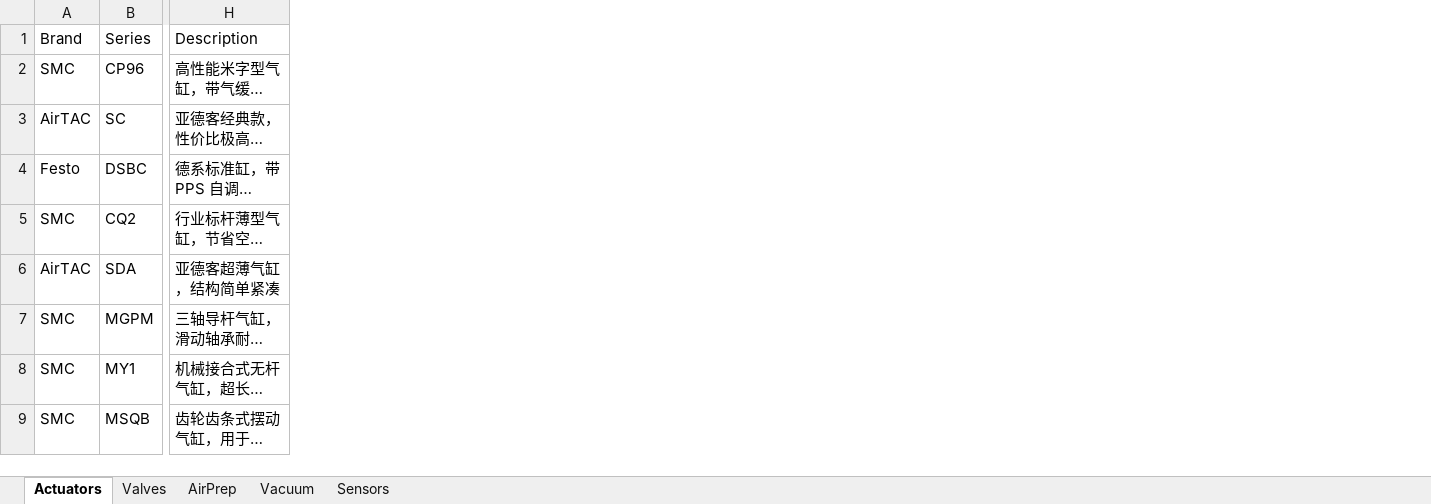
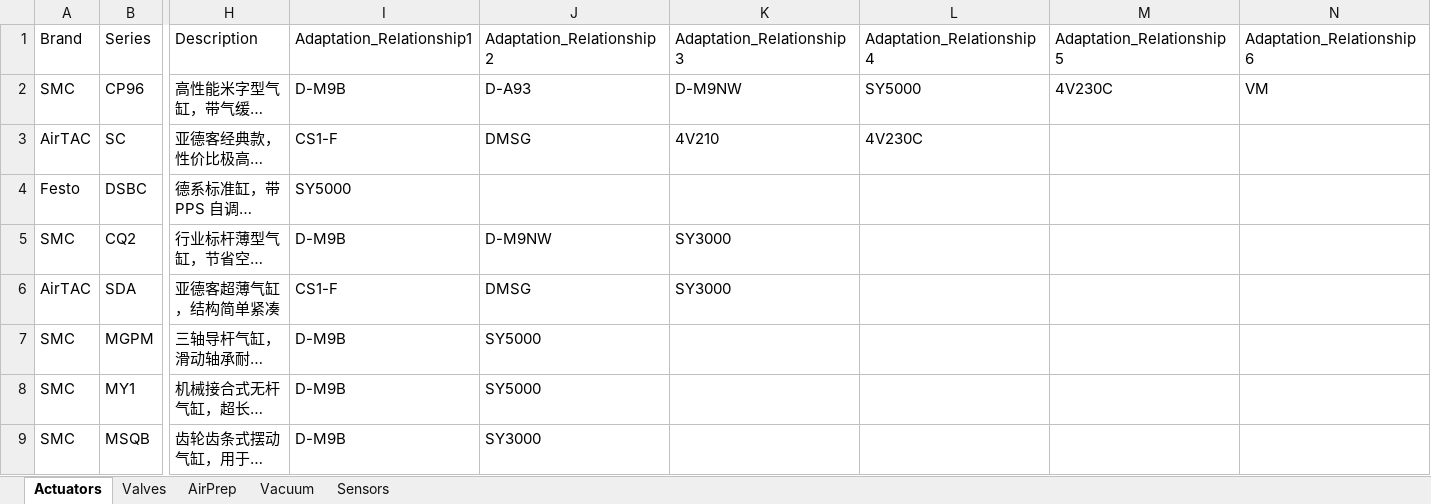
Before and after one commit to Leslie-Wyman/pneumatic-ai, an Excel workbook: pneumatic_data.xlsx, sheet Actuators, drawn as a sheet; only a part is shown, gaps mark what is left out; long unchanged cells end in …; values as stored, in another font and other column widths than the file's, no borders; the diff names each change by its address in the sheet, - before the commit and + after, or states it on an @@ line.

```diff
--- a/pneumatic_data.xlsx (sheet Actuators)
+++ b/pneumatic_data.xlsx (sheet Actuators)
+column I, rows 1-9: Adaptation_Relationship1 | D-M9B | CS1-F | SY5000 | D-M9B | CS1-F | D-M9B | D-M9B | D-M9B
+column J, rows 1-9: Adaptation_Relationship2 | D-A93 | DMSG |  | D-M9NW | DMSG | SY5000 | SY5000 | SY3000
+column K, rows 1-6: Adaptation_Relationship3 | D-M9NW | 4V210 |  | SY3000 | SY3000
+column L, rows 1-3: Adaptation_Relationship4 | SY5000 | 4V230C
+column M, rows 1-2: Adaptation_Relationship5 | 4V230C
+column N, rows 1-2: Adaptation_Relationship6 | VM
```
Also changed, not shown: sheet AirPrep, sheet Vacuum, sheet Valves.
